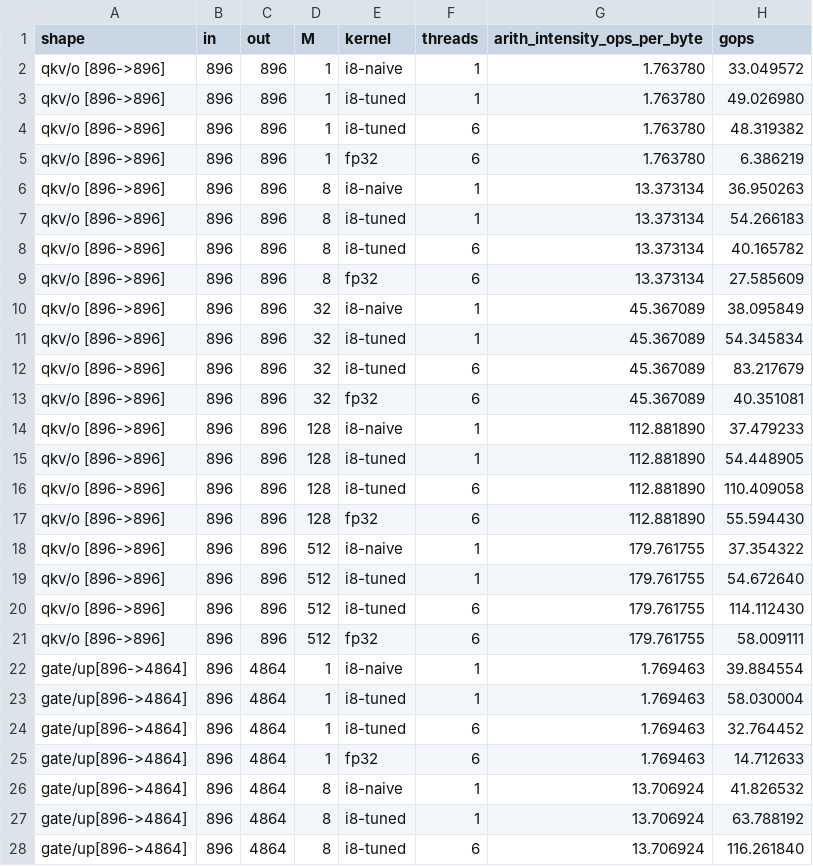
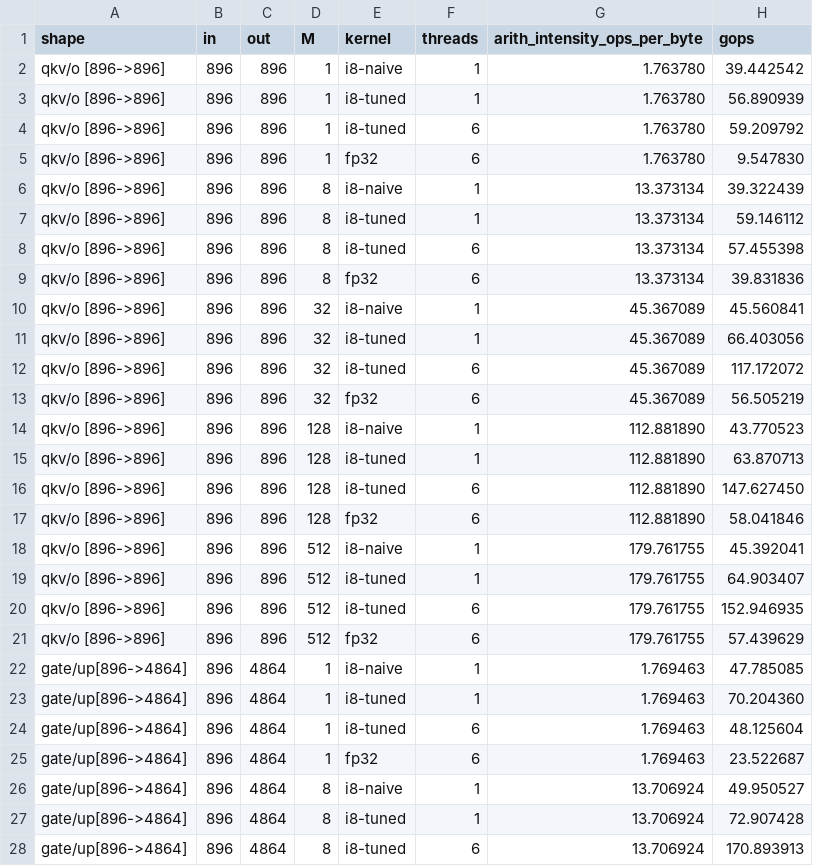
Before and after one commit to lordisrael1/tessera, a CSV file: bench/results/gemm.csv, drawn as a sheet; only a part is shown; the diff covers the shown part only.

```diff
--- a/bench/results/gemm.csv
+++ b/bench/results/gemm.csv
@@ -1,28 +1,28 @@
 shape,in,out,M,kernel,threads,arith_intensity_ops_per_byte,gops
-qkv/o  [896->896],896,896,1,i8-naive,1,1.763780,33.049572
-qkv/o  [896->896],896,896,1,i8-tuned,1,1.763780,49.026980
-qkv/o  [896->896],896,896,1,i8-tuned,6,1.763780,48.319382
-qkv/o  [896->896],896,896,1,fp32,6,1.763780,6.386219
-qkv/o  [896->896],896,896,8,i8-naive,1,13.373134,36.950263
-qkv/o  [896->896],896,896,8,i8-tuned,1,13.373134,54.266183
-qkv/o  [896->896],896,896,8,i8-tuned,6,13.373134,40.165782
-qkv/o  [896->896],896,896,8,fp32,6,13.373134,27.585609
-qkv/o  [896->896],896,896,32,i8-naive,1,45.367089,38.095849
-qkv/o  [896->896],896,896,32,i8-tuned,1,45.367089,54.345834
-qkv/o  [896->896],896,896,32,i8-tuned,6,45.367089,83.217679
-qkv/o  [896->896],896,896,32,fp32,6,45.367089,40.351081
-qkv/o  [896->896],896,896,128,i8-naive,1,112.881890,37.479233
-qkv/o  [896->896],896,896,128,i8-tuned,1,112.881890,54.448905
-qkv/o  [896->896],896,896,128,i8-tuned,6,112.881890,110.409058
-qkv/o  [896->896],896,896,128,fp32,6,112.881890,55.594430
-qkv/o  [896->896],896,896,512,i8-naive,1,179.761755,37.354322
-qkv/o  [896->896],896,896,512,i8-tuned,1,179.761755,54.672640
-qkv/o  [896->896],896,896,512,i8-tuned,6,179.761755,114.112430
-qkv/o  [896->896],896,896,512,fp32,6,179.761755,58.009111
-gate/up[896->4864],896,4864,1,i8-naive,1,1.769463,39.884554
-gate/up[896->4864],896,4864,1,i8-tuned,1,1.769463,58.030004
-gate/up[896->4864],896,4864,1,i8-tuned,6,1.769463,32.764452
-gate/up[896->4864],896,4864,1,fp32,6,1.769463,14.712633
-gate/up[896->4864],896,4864,8,i8-naive,1,13.706924,41.826532
-gate/up[896->4864],896,4864,8,i8-tuned,1,13.706924,63.788192
-gate/up[896->4864],896,4864,8,i8-tuned,6,13.706924,116.261840
+qkv/o  [896->896],896,896,1,i8-naive,1,1.763780,39.442542
+qkv/o  [896->896],896,896,1,i8-tuned,1,1.763780,56.890939
+qkv/o  [896->896],896,896,1,i8-tuned,6,1.763780,59.209792
+qkv/o  [896->896],896,896,1,fp32,6,1.763780,9.547830
+qkv/o  [896->896],896,896,8,i8-naive,1,13.373134,39.322439
+qkv/o  [896->896],896,896,8,i8-tuned,1,13.373134,59.146112
+qkv/o  [896->896],896,896,8,i8-tuned,6,13.373134,57.455398
+qkv/o  [896->896],896,896,8,fp32,6,13.373134,39.831836
+qkv/o  [896->896],896,896,32,i8-naive,1,45.367089,45.560841
+qkv/o  [896->896],896,896,32,i8-tuned,1,45.367089,66.403056
+qkv/o  [896->896],896,896,32,i8-tuned,6,45.367089,117.172072
+qkv/o  [896->896],896,896,32,fp32,6,45.367089,56.505219
+qkv/o  [896->896],896,896,128,i8-naive,1,112.881890,43.770523
+qkv/o  [896->896],896,896,128,i8-tuned,1,112.881890,63.870713
+qkv/o  [896->896],896,896,128,i8-tuned,6,112.881890,147.627450
+qkv/o  [896->896],896,896,128,fp32,6,112.881890,58.041846
+qkv/o  [896->896],896,896,512,i8-naive,1,179.761755,45.392041
+qkv/o  [896->896],896,896,512,i8-tuned,1,179.761755,64.903407
+qkv/o  [896->896],896,896,512,i8-tuned,6,179.761755,152.946935
+qkv/o  [896->896],896,896,512,fp32,6,179.761755,57.439629
+gate/up[896->4864],896,4864,1,i8-naive,1,1.769463,47.785085
+gate/up[896->4864],896,4864,1,i8-tuned,1,1.769463,70.204360
+gate/up[896->4864],896,4864,1,i8-tuned,6,1.769463,48.125604
+gate/up[896->4864],896,4864,1,fp32,6,1.769463,23.522687
+gate/up[896->4864],896,4864,8,i8-naive,1,13.706924,49.950527
+gate/up[896->4864],896,4864,8,i8-tuned,1,13.706924,72.907428
+gate/up[896->4864],896,4864,8,i8-tuned,6,13.706924,170.893913
```
Also changed, not shown: 121 edited cells elsewhere in this file, bench/results/peak.csv, bench/results/stream.csv, 18 other files.
